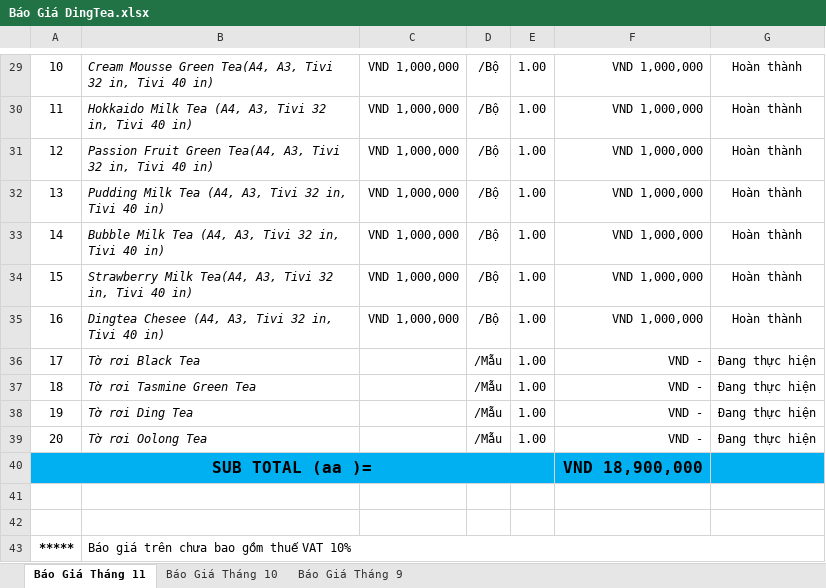
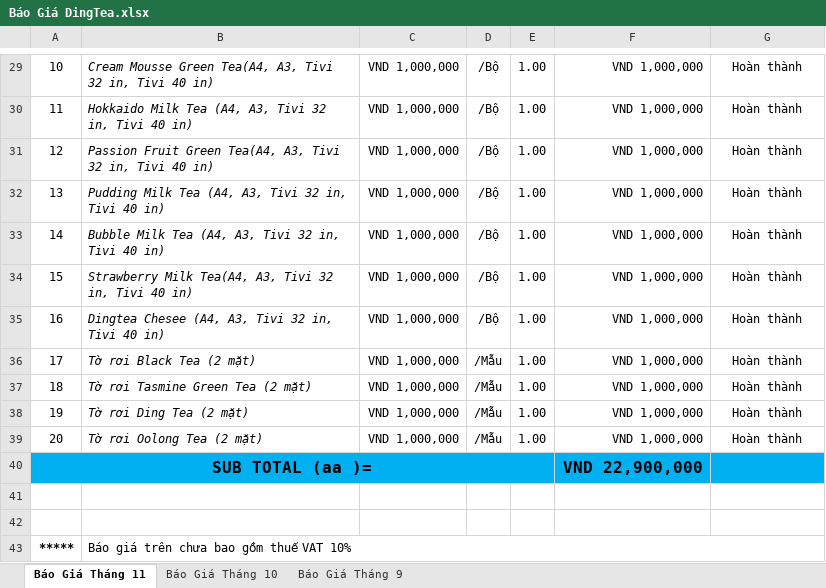
Before and after one commit to hathienvan58770769/JETART, an Excel workbook: Dự Án/BÁO GIÁ/Báo Giá DingTea.xlsx, sheet Báo Giá Tháng 11, drawn as a sheet; only a part is shown, gaps mark what is left out; values as stored, in another font and other column widths than the file's, no borders; charts and pictures not drawn; the diff names each change by its address in the sheet, - before the commit and + after, or states it on an @@ line.

Commit message:
123

```diff
--- a/Dự Án/BÁO GIÁ/Báo Giá DingTea.xlsx (sheet Báo Giá Tháng 11)
+++ b/Dự Án/BÁO GIÁ/Báo Giá DingTea.xlsx (sheet Báo Giá Tháng 11)
-B36: Tờ rơi Black Tea
+B36: Tờ rơi Black Tea (2 mặt)
-C36:C39: (empty)
+C36:C39: VND 1,000,000
-F36:F39: VND -
+F36:F39: VND 1,000,000
-G36:G39: Đang thực hiện
+G36:G39: Hoàn thành
-B37: Tờ rơi Tasmine Green Tea
+B37: Tờ rơi Tasmine Green Tea (2 mặt)
-B38: Tờ rơi Ding Tea
+B38: Tờ rơi Ding Tea (2 mặt)
-B39: Tờ rơi Oolong Tea
+B39: Tờ rơi Oolong Tea (2 mặt)
-F40: VND 18,900,000
+F40: VND 22,900,000
```
